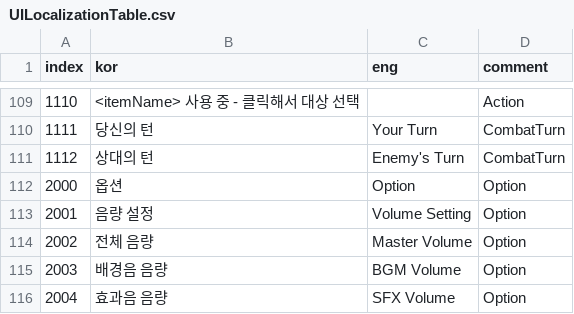
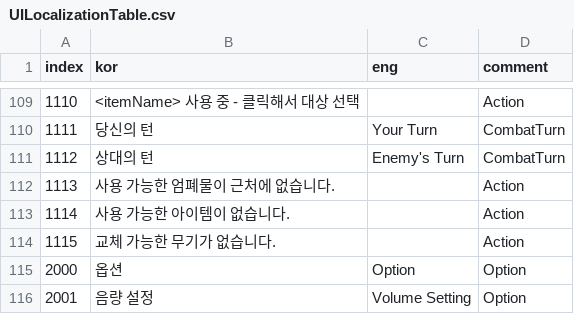
Before and after one commit to OruteZ/Project-H9, a CSV file: Assets/Resources/Files/UILocalizationTable.csv, drawn as a sheet; only a part is shown, gaps mark what is left out; the shorter side is filled out with more unchanged rows.

```diff
--- a/Assets/Resources/Files/UILocalizationTable.csv
+++ b/Assets/Resources/Files/UILocalizationTable.csv
@@ -111,2 +111,5 @@
 1112,상대의 턴,Enemy's Turn,CombatTurn
+1113,사용 가능한 엄폐물이 근처에 없습니다.,,Action
+1114,사용 가능한 아이템이 없습니다.,,Action
+1115,교체 가능한 무기가 없습니다.,,Action
 2000,옵션,Option,Option
```
Also changed, not shown: 12 other files.
